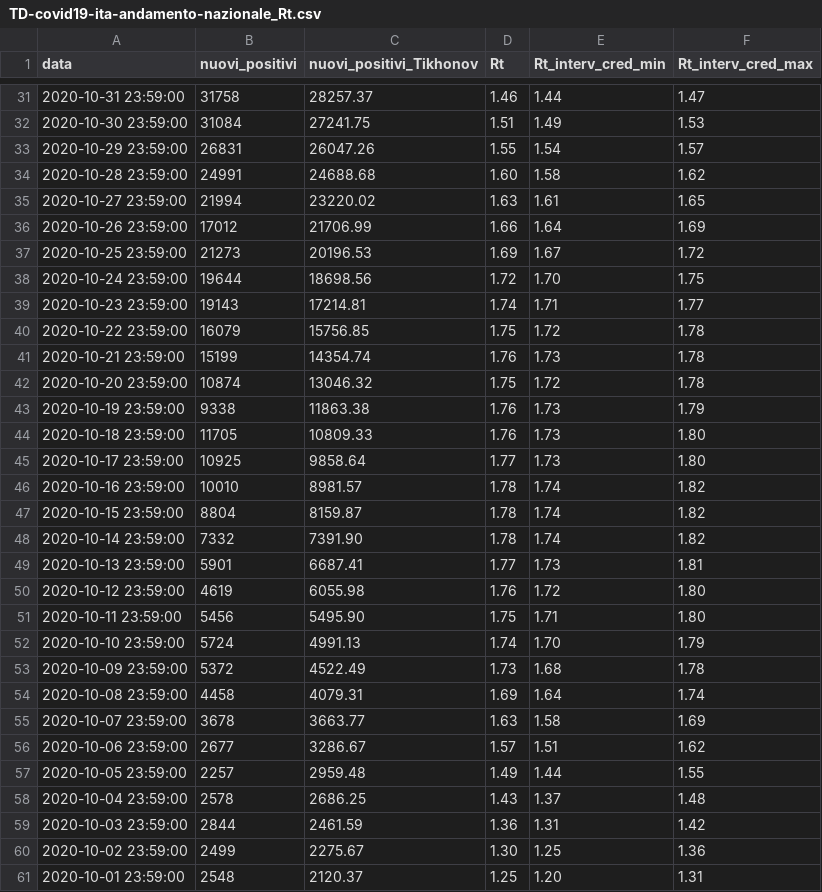
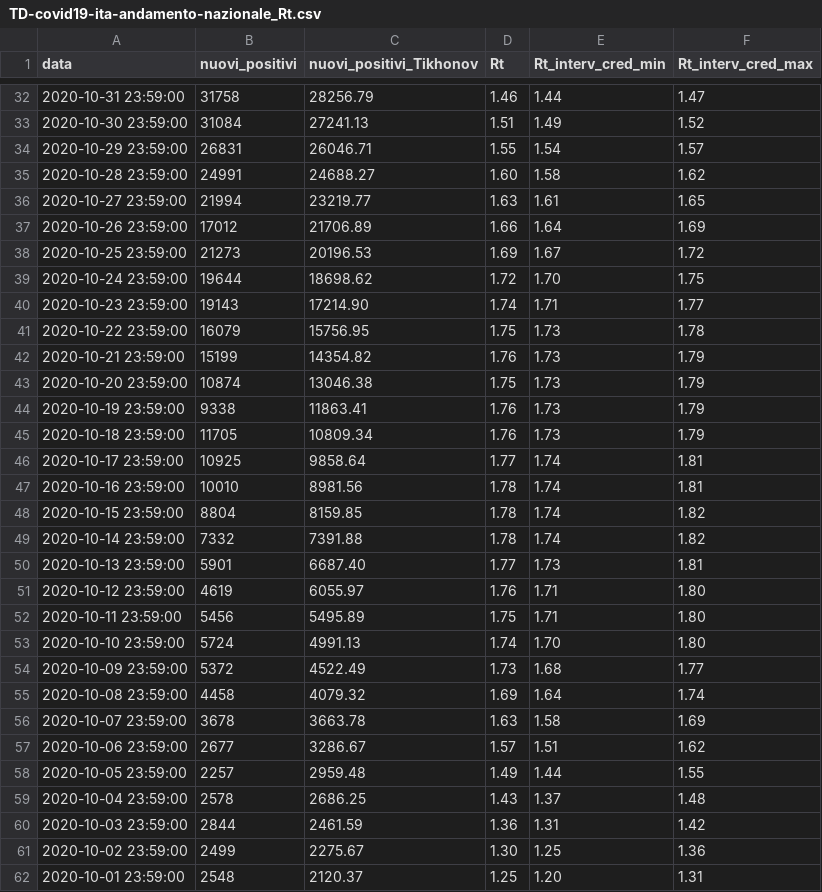
Before and after one commit to tomorrowdata/COVID-19, a CSV file: data/computed/TD-covid19-ita-andamento-nazionale_Rt.csv, drawn as a sheet; only a part is shown, gaps mark what is left out; the diff covers the shown part only.

```diff
--- a/data/computed/TD-covid19-ita-andamento-nazionale_Rt.csv
+++ b/data/computed/TD-covid19-ita-andamento-nazionale_Rt.csv
@@ -31,26 +32,26 @@ data,nuovi_positivi,nuovi_positivi_Tikhonov,Rt,Rt_interv_cred_min,Rt_interv_cred
-2020-10-31 23:59:00,31758,28257.37,1.46,1.44,1.47
-2020-10-30 23:59:00,31084,27241.75,1.51,1.49,1.53
-2020-10-29 23:59:00,26831,26047.26,1.55,1.54,1.57
-2020-10-28 23:59:00,24991,24688.68,1.60,1.58,1.62
-2020-10-27 23:59:00,21994,23220.02,1.63,1.61,1.65
-2020-10-26 23:59:00,17012,21706.99,1.66,1.64,1.69
+2020-10-31 23:59:00,31758,28256.79,1.46,1.44,1.47
+2020-10-30 23:59:00,31084,27241.13,1.51,1.49,1.52
+2020-10-29 23:59:00,26831,26046.71,1.55,1.54,1.57
+2020-10-28 23:59:00,24991,24688.27,1.60,1.58,1.62
+2020-10-27 23:59:00,21994,23219.77,1.63,1.61,1.65
+2020-10-26 23:59:00,17012,21706.89,1.66,1.64,1.69
 2020-10-25 23:59:00,21273,20196.53,1.69,1.67,1.72
-2020-10-24 23:59:00,19644,18698.56,1.72,1.70,1.75
-2020-10-23 23:59:00,19143,17214.81,1.74,1.71,1.77
-2020-10-22 23:59:00,16079,15756.85,1.75,1.72,1.78
-2020-10-21 23:59:00,15199,14354.74,1.76,1.73,1.78
-2020-10-20 23:59:00,10874,13046.32,1.75,1.72,1.78
-2020-10-19 23:59:00,9338,11863.38,1.76,1.73,1.79
-2020-10-18 23:59:00,11705,10809.33,1.76,1.73,1.80
-2020-10-17 23:59:00,10925,9858.64,1.77,1.73,1.80
-2020-10-16 23:59:00,10010,8981.57,1.78,1.74,1.82
-2020-10-15 23:59:00,8804,8159.87,1.78,1.74,1.82
-2020-10-14 23:59:00,7332,7391.90,1.78,1.74,1.82
-2020-10-13 23:59:00,5901,6687.41,1.77,1.73,1.81
-2020-10-12 23:59:00,4619,6055.98,1.76,1.72,1.80
-2020-10-11 23:59:00,5456,5495.90,1.75,1.71,1.80
-2020-10-10 23:59:00,5724,4991.13,1.74,1.70,1.79
-2020-10-09 23:59:00,5372,4522.49,1.73,1.68,1.78
-2020-10-08 23:59:00,4458,4079.31,1.69,1.64,1.74
-2020-10-07 23:59:00,3678,3663.77,1.63,1.58,1.69
+2020-10-24 23:59:00,19644,18698.62,1.72,1.70,1.75
+2020-10-23 23:59:00,19143,17214.90,1.74,1.71,1.77
+2020-10-22 23:59:00,16079,15756.95,1.75,1.73,1.78
+2020-10-21 23:59:00,15199,14354.82,1.76,1.73,1.79
+2020-10-20 23:59:00,10874,13046.38,1.75,1.73,1.79
+2020-10-19 23:59:00,9338,11863.41,1.76,1.73,1.79
+2020-10-18 23:59:00,11705,10809.34,1.76,1.73,1.79
+2020-10-17 23:59:00,10925,9858.64,1.77,1.74,1.81
+2020-10-16 23:59:00,10010,8981.56,1.78,1.74,1.81
+2020-10-15 23:59:00,8804,8159.85,1.78,1.74,1.82
+2020-10-14 23:59:00,7332,7391.88,1.78,1.74,1.82
+2020-10-13 23:59:00,5901,6687.40,1.77,1.73,1.81
+2020-10-12 23:59:00,4619,6055.97,1.76,1.71,1.80
+2020-10-11 23:59:00,5456,5495.89,1.75,1.71,1.80
+2020-10-10 23:59:00,5724,4991.13,1.74,1.70,1.80
+2020-10-09 23:59:00,5372,4522.49,1.73,1.68,1.77
+2020-10-08 23:59:00,4458,4079.32,1.69,1.64,1.74
+2020-10-07 23:59:00,3678,3663.78,1.63,1.58,1.69
 2020-10-06 23:59:00,2677,3286.67,1.57,1.51,1.62
```
Also changed, not shown: 1 added row and 139 edited cells elsewhere in this file, 4 other files.
